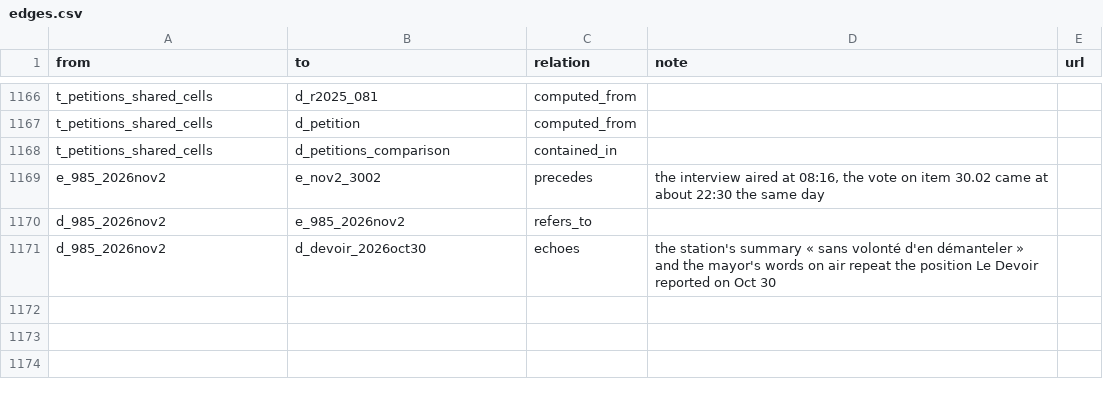
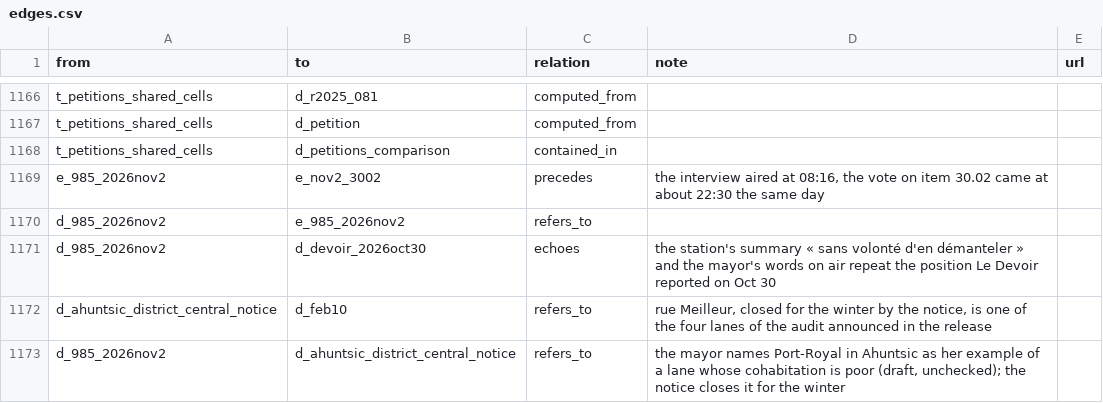
Before and after one commit to OpenMobilityData/Terrebonne-open-sources, a CSV file: 2026-evidence-graph/edges.csv, drawn as a sheet; only a part is shown, gaps mark what is left out; the diff names each change by its address in the sheet, - before the commit and + after, or states it on an @@ line.

Commit message:
98.5 FM folder: cross-reference to the audit (rue Meilleur among the four audited lanes is on the Oct 28 closure notice); graph edges

```diff
--- a/2026-evidence-graph/edges.csv
+++ b/2026-evidence-graph/edges.csv
+row 1172: d_ahuntsic_district_central_notice | d_feb10 | refers_to | rue Meilleur, closed for the winter by the notice, is one of the four lanes of the audit announced in the release
+row 1173: d_985_2026nov2 | d_ahuntsic_district_central_notice | refers_to | the mayor names Port-Royal in Ahuntsic as her example of a lane whose cohabitation is poor (draft, unchecked); the notice closes it for the winter
```
Also changed, not shown: 6 other files.
